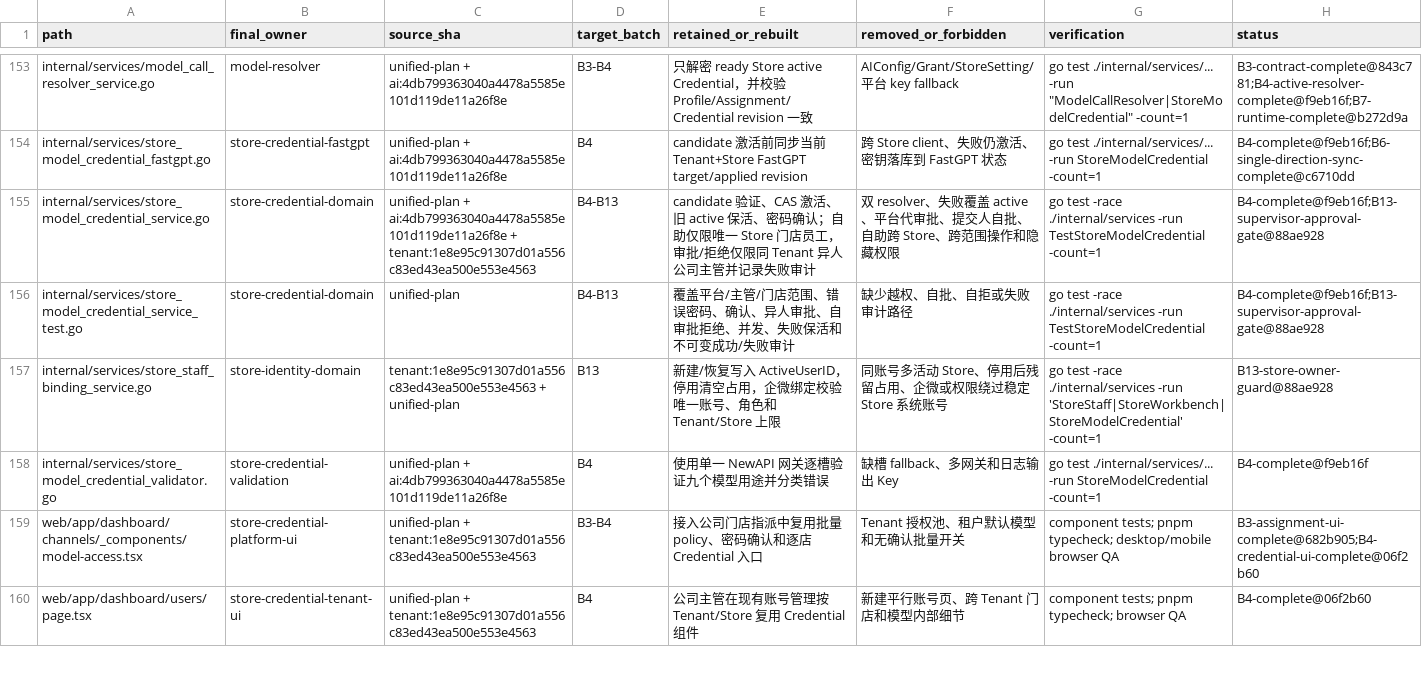
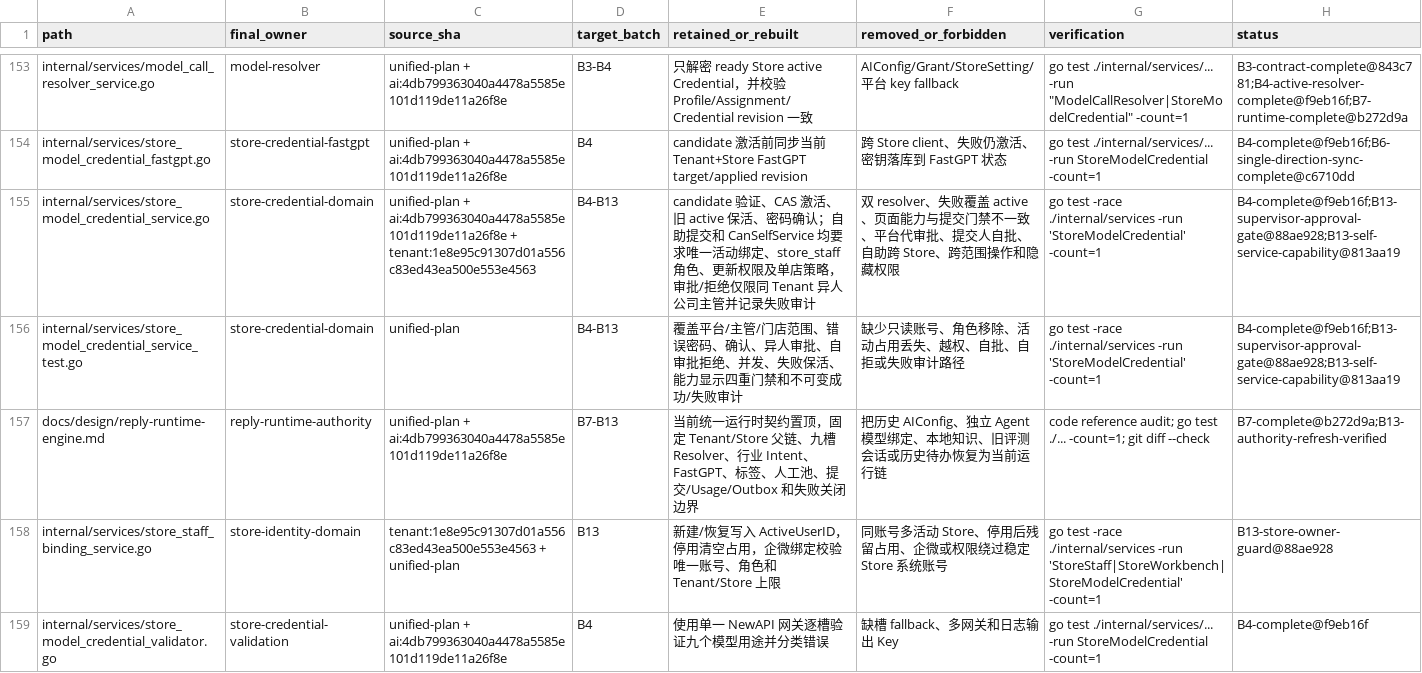
Before and after one commit to 520skyincloud/agentdesk, a TSV file: docs/development/integration-manifest.tsv, drawn as a sheet; only a part is shown, gaps mark what is left out; the shorter side is filled out with more unchanged rows.

Commit message:
docs(integration): record B13 runtime and handoff boundaries
Refresh the authoritative reply runtime contract, register the credential capability fix in the integration manifest, and record the verified production handoff metadata while preserving the B13 No-Go and fixed B14 allowlist.

```diff
--- a/docs/development/integration-manifest.tsv
+++ b/docs/development/integration-manifest.tsv
@@ -154,4 +154,5 @@ internal/services/model_call_resolver_service.go	model-resolver	unified-plan + a
 internal/services/store_model_credential_fastgpt.go	store-credential-fastgpt	unified-plan + ai:4db799363040a4478a5585e101d119de11a26f8e	B4	candidate 激活前同步当前 Tenant+Store FastGPT target/applied revision	跨 Store client、失败仍激活、密钥落库到 FastGPT 状态	go test ./internal/services/... -run StoreModelCredential -count=1	B4-complete@f9eb16f;B6-single-direction-sync-complete@c6710dd
-internal/services/store_model_credential_service.go	store-credential-domain	unified-plan + ai:4db799363040a4478a5585e101d119de11a26f8e + tenant:1e8e95c91307d01a556c83ed43ea500e553e4563	B4-B13	candidate 验证、CAS 激活、旧 active 保活、密码确认；自助仅限唯一 Store 门店员工，审批/拒绝仅限同 Tenant 异人公司主管并记录失败审计	双 resolver、失败覆盖 active、平台代审批、提交人自批、自助跨 Store、跨范围操作和隐藏权限	go test -race ./internal/services -run TestStoreModelCredential -count=1	B4-complete@f9eb16f;B13-supervisor-approval-gate@88ae928
-internal/services/store_model_credential_service_test.go	store-credential-domain	unified-plan	B4-B13	覆盖平台/主管/门店范围、错误密码、确认、异人审批、自审批拒绝、并发、失败保活和不可变成功/失败审计	缺少越权、自批、自拒或失败审计路径	go test -race ./internal/services -run TestStoreModelCredential -count=1	B4-complete@f9eb16f;B13-supervisor-approval-gate@88ae928
+internal/services/store_model_credential_service.go	store-credential-domain	unified-plan + ai:4db799363040a4478a5585e101d119de11a26f8e + tenant:1e8e95c91307d01a556c83ed43ea500e553e4563	B4-B13	candidate 验证、CAS 激活、旧 active 保活、密码确认；自助提交和 CanSelfService 均要求唯一活动绑定、store_staff 角色、更新权限及单店策略，审批/拒绝仅限同 Tenant 异人公司主管并记录失败审计	双 resolver、失败覆盖 active、页面能力与提交门禁不一致、平台代审批、提交人自批、自助跨 Store、跨范围操作和隐藏权限	go test -race ./internal/services -run 'StoreModelCredential' -count=1	B4-complete@f9eb16f;B13-supervisor-approval-gate@88ae928;B13-self-service-capability@813aa19
+internal/services/store_model_credential_service_test.go	store-credential-domain	unified-plan	B4-B13	覆盖平台/主管/门店范围、错误密码、确认、异人审批、自审批拒绝、并发、失败保活、能力显示四重门禁和不可变成功/失败审计	缺少只读账号、角色移除、活动占用丢失、越权、自批、自拒或失败审计路径	go test -race ./internal/services -run 'StoreModelCredential' -count=1	B4-complete@f9eb16f;B13-supervisor-approval-gate@88ae928;B13-self-service-capability@813aa19
+docs/design/reply-runtime-engine.md	reply-runtime-authority	unified-plan + ai:4db799363040a4478a5585e101d119de11a26f8e	B7-B13	当前统一运行时契约置顶，固定 Tenant/Store 父链、九槽 Resolver、行业 Intent、FastGPT、标签、人工池、提交/Usage/Outbox 和失败关闭边界	把历史 AIConfig、独立 Agent 模型绑定、本地知识、旧评测会话或历史待办恢复为当前运行链	code reference audit; go test ./... -count=1; git diff --check	B7-complete@b272d9a;B13-authority-refresh-verified
 internal/services/store_staff_binding_service.go	store-identity-domain	tenant:1e8e95c91307d01a556c83ed43ea500e553e4563 + unified-plan	B13	新建/恢复写入 ActiveUserID，停用清空占用，企微绑定校验唯一账号、角色和 Tenant/Store 上限	同账号多活动 Store、停用后残留占用、企微或权限绕过稳定 Store 系统账号	go test -race ./internal/services -run 'StoreStaff|StoreWorkbench|StoreModelCredential' -count=1	B13-store-owner-guard@88ae928
```
Also changed, not shown: 2 other files.
